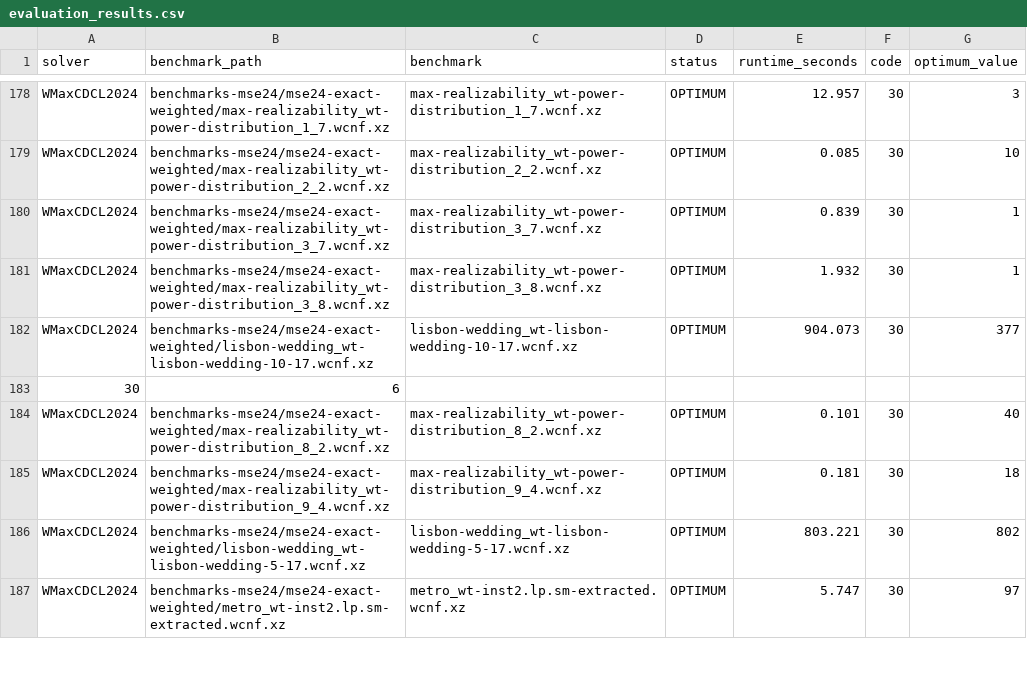
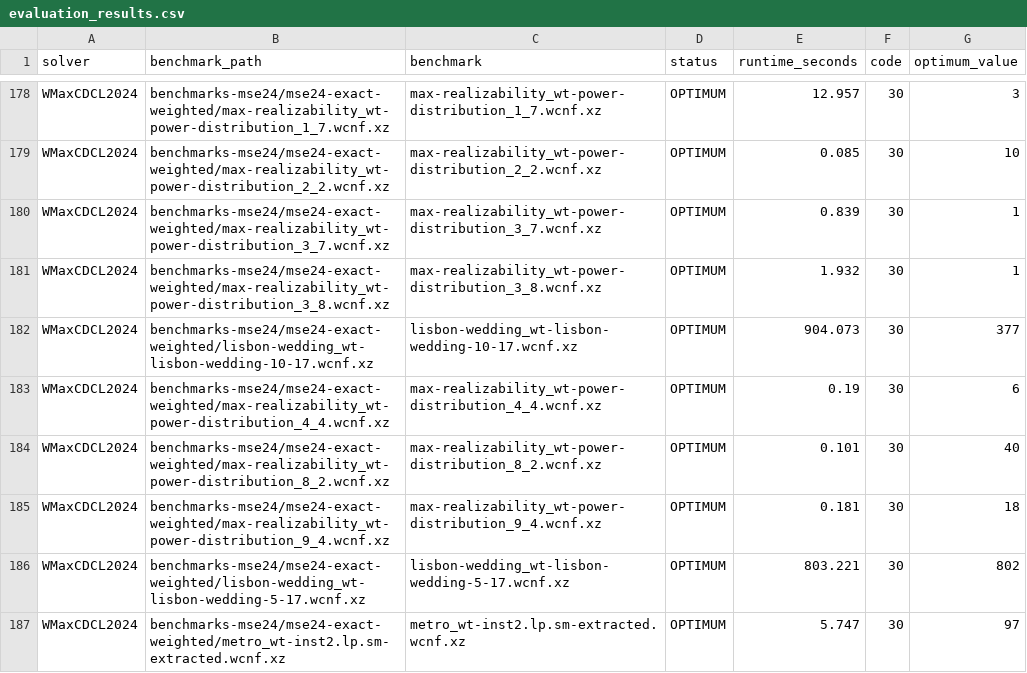
Before and after one commit to Milan-Adhikari/maxsat-evaluation-2024, a CSV file: results/eval_20260623_104556/evaluation_results.csv, drawn as a sheet; only a part is shown, gaps mark what is left out; removed rows and columns are numbered as before the commit, all else as after; the diff names each change by its address in the sheet, - before the commit and + after, or states it on an @@ line.

Commit message:
feat: results from mse24 run

```diff
--- a/results/eval_20260623_104556/evaluation_results.csv
+++ b/results/eval_20260623_104556/evaluation_results.csv
-row 183: 30 | 6
+row 183: WMaxCDCL2024 | benchmarks-mse24/mse24-exact-weighted/max-realizability_wt-power-distribution_4_4.wcnf.xz | max-realizability_wt-power-distribution_4_4.wcnf.xz | OPTIMUM | 0.19 | 30 | 6
```
Also changed, not shown: 4 other files.
